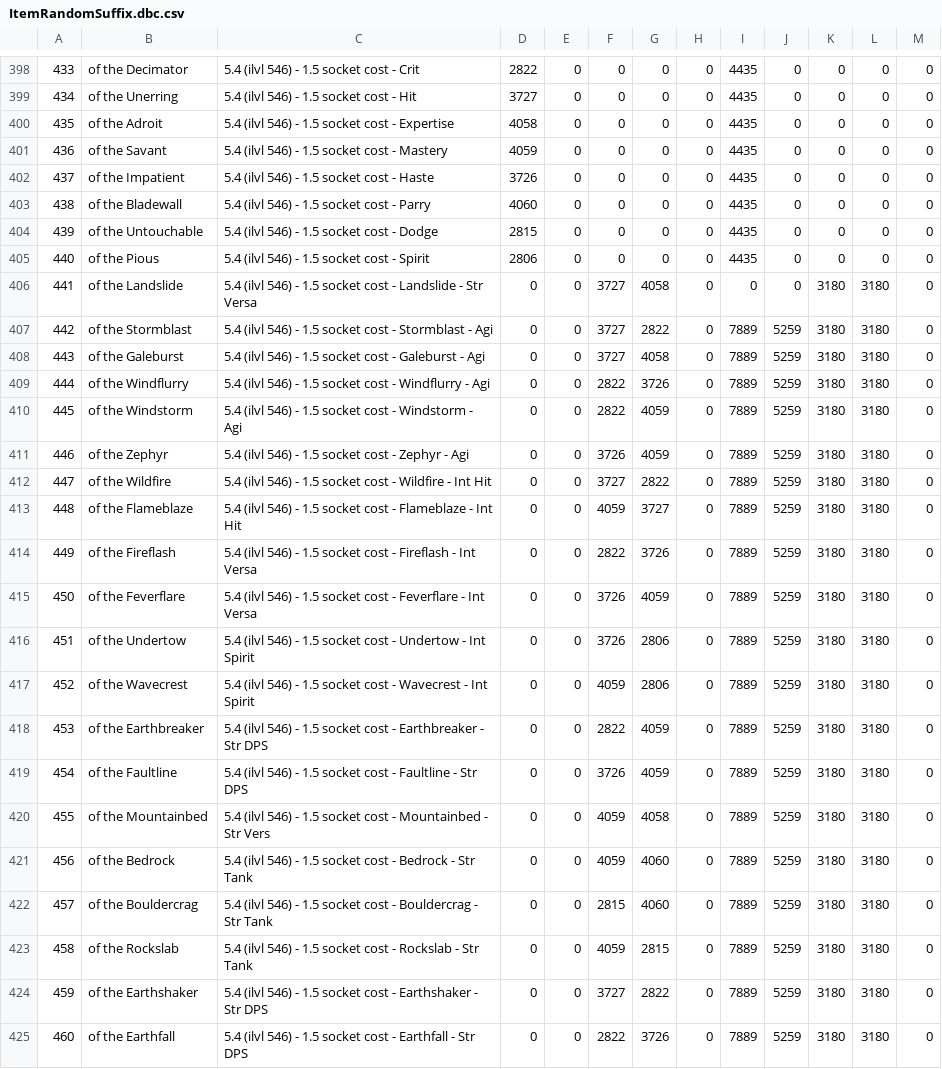
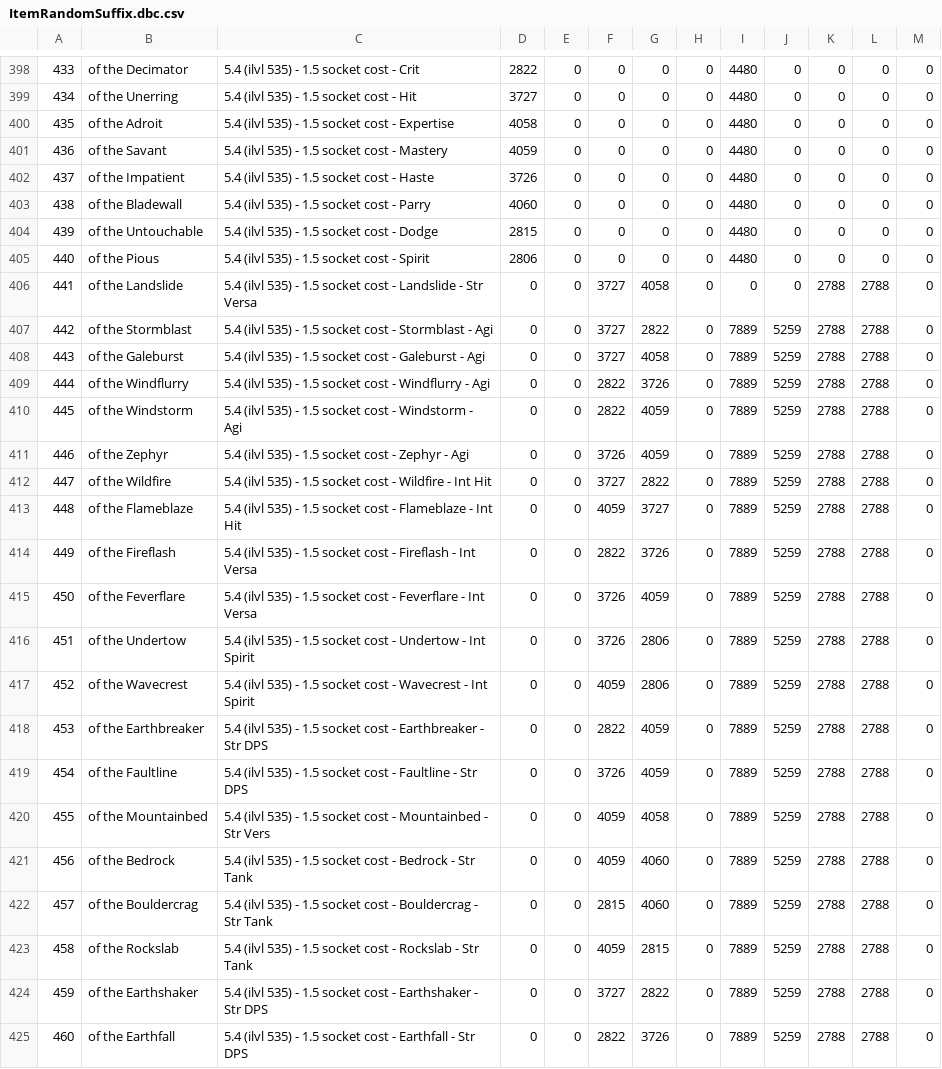
Before and after one commit to cheald/shadowcraft-ui, a CSV file: lib/wow_armory/data/ItemRandomSuffix.dbc.csv, drawn as a sheet; only a part is shown, gaps mark what is left out; the diff covers the shown part only; the diff names each change by its address in the sheet, - before the commit and + after, or states it on an @@ line.

```diff
--- a/lib/wow_armory/data/ItemRandomSuffix.dbc.csv
+++ b/lib/wow_armory/data/ItemRandomSuffix.dbc.csv
-C398: 5.4 (ilvl 546) - 1.5 socket cost - Crit
+C398: 5.4 (ilvl 535) - 1.5 socket cost - Crit
-I398:I405: 4435
+I398:I405: 4480
-C399: 5.4 (ilvl 546) - 1.5 socket cost - Hit
+C399: 5.4 (ilvl 535) - 1.5 socket cost - Hit
-C400: 5.4 (ilvl 546) - 1.5 socket cost - Expertise
+C400: 5.4 (ilvl 535) - 1.5 socket cost - Expertise
-C401: 5.4 (ilvl 546) - 1.5 socket cost - Mastery
+C401: 5.4 (ilvl 535) - 1.5 socket cost - Mastery
-C402: 5.4 (ilvl 546) - 1.5 socket cost - Haste
+C402: 5.4 (ilvl 535) - 1.5 socket cost - Haste
-C403: 5.4 (ilvl 546) - 1.5 socket cost - Parry
+C403: 5.4 (ilvl 535) - 1.5 socket cost - Parry
-C404: 5.4 (ilvl 546) - 1.5 socket cost - Dodge
+C404: 5.4 (ilvl 535) - 1.5 socket cost - Dodge
-C405: 5.4 (ilvl 546) - 1.5 socket cost - Spirit
+C405: 5.4 (ilvl 535) - 1.5 socket cost - Spirit
-C406: 5.4 (ilvl 546) - 1.5…
+C406: 5.4 (ilvl 535) - 1.5…
-K406:K425: 3180
+K406:K425: 2788
-L406:L425: 3180
+L406:L425: 2788
-C407: 5.4 (ilvl 546) - 1.5…
+C407: 5.4 (ilvl 535) - 1.5…
-C408: 5.4 (ilvl 546) - 1.5…
+C408: 5.4 (ilvl 535) - 1.5…
-C409: 5.4 (ilvl 546) - 1.5…
+C409: 5.4 (ilvl 535) - 1.5…
-C410: 5.4 (ilvl 546) - 1.5…
+C410: 5.4 (ilvl 535) - 1.5…
-C411: 5.4 (ilvl 546) - 1.5…
+C411: 5.4 (ilvl 535) - 1.5…
-C412: 5.4 (ilvl 546) - 1.5…
+C412: 5.4 (ilvl 535) - 1.5…
-C413: 5.4 (ilvl 546) - 1.5…
+C413: 5.4 (ilvl 535) - 1.5…
-C414: 5.4 (ilvl 546) - 1.5…
+C414: 5.4 (ilvl 535) - 1.5…
-C415: 5.4 (ilvl 546) - 1.5…
+C415: 5.4 (ilvl 535) - 1.5…
-C416: 5.4 (ilvl 546) - 1.5…
+C416: 5.4 (ilvl 535) - 1.5…
-C417: 5.4 (ilvl 546) - 1.5…
+C417: 5.4 (ilvl 535) - 1.5…
-C418: 5.4 (ilvl 546) - 1.5…
+C418: 5.4 (ilvl 535) - 1.5…
-C419: 5.4 (ilvl 546) - 1.5…
+C419: 5.4 (ilvl 535) - 1.5…
-C420: 5.4 (ilvl 546) - 1.5…
+C420: 5.4 (ilvl 535) - 1.5…
-C421: 5.4 (ilvl 546) - 1.5…
+C421: 5.4 (ilvl 535) - 1.5…
-C422: 5.4 (ilvl 546) - 1.5…
+C422: 5.4 (ilvl 535) - 1.5…
-C423: 5.4 (ilvl 546) - 1.5…
+C423: 5.4 (ilvl 535) - 1.5…
-C424: 5.4 (ilvl 546) - 1.5…
+C424: 5.4 (ilvl 535) - 1.5…
-C425: 5.4 (ilvl 546) - 1.5…
+C425: 5.4 (ilvl 535) - 1.5…
```
Also changed, not shown: 124 edited cells elsewhere in this file, 4 other files.
